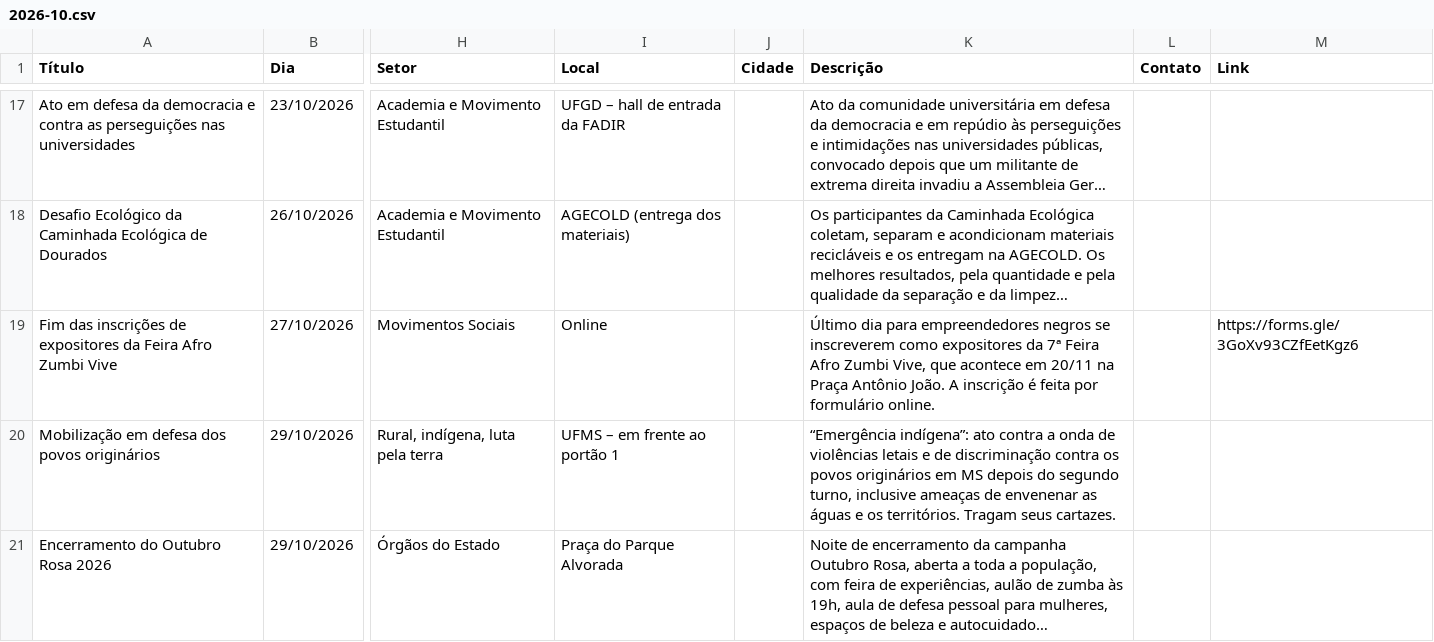
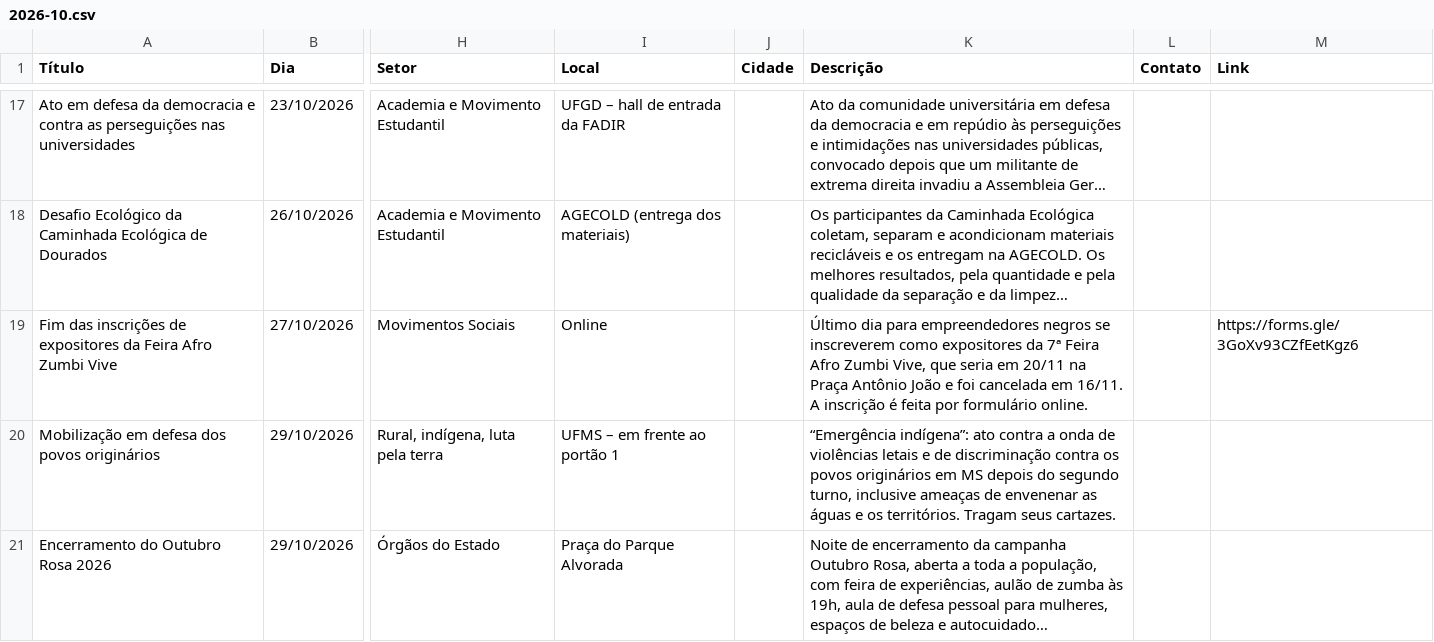
Before and after one commit to luizcarlos1405/nos, a CSV file: data/agenda/2026-10.csv, drawn as a sheet; only a part is shown, gaps mark what is left out; long unchanged cells end in …; the diff names each change by its address in the sheet, - before the commit and + after, or states it on an @@ line.

```diff
--- a/data/agenda/2026-10.csv
+++ b/data/agenda/2026-10.csv
-K19 (Descrição): …Vive, que acontece em 20/11 na Praça Antônio João. A inscrição…
+K19 (Descrição): …Vive, que seria em 20/11 na Praça Antônio João e foi cancelada em 16/11. A inscrição…
```
Also changed, not shown: data/agenda/2026-11.csv, data/agenda/2026-12.csv, 8 other files.
